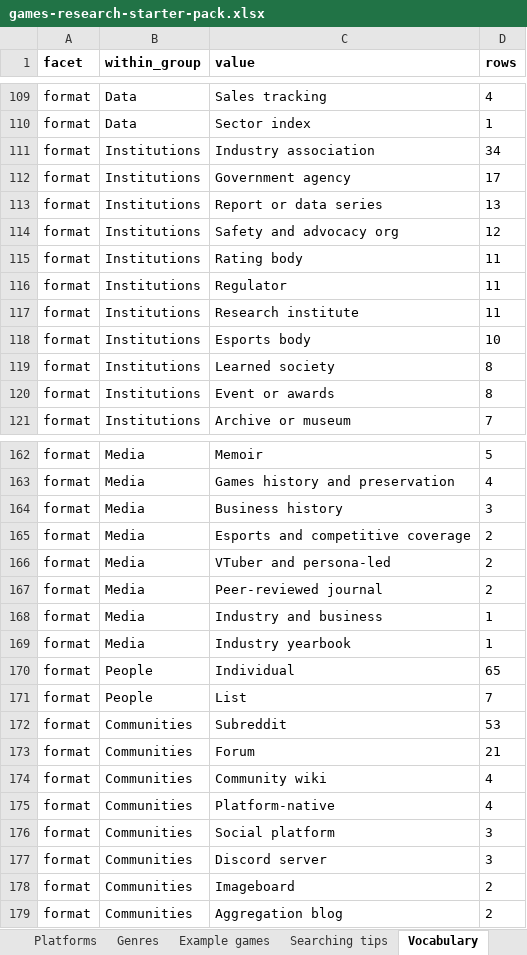
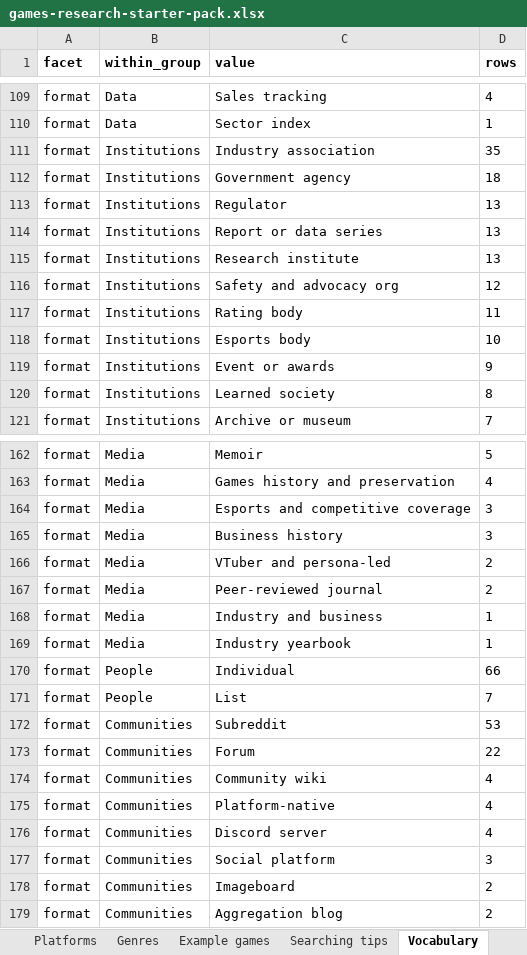
Before and after one commit to itsmepants2/games-research-starter-pack-data, an Excel workbook: games-research-starter-pack.xlsx, sheet Vocabulary, drawn as a sheet; only a part is shown, gaps mark what is left out; values as stored, in another font and other column widths than the file's, no borders; removed rows and columns are numbered as before the commit, all else as after; the diff covers the shown part only; the diff names each change by its address in the sheet, - before the commit and + after, or states it on an @@ line.

```diff
--- a/games-research-starter-pack.xlsx (sheet Vocabulary)
+++ b/games-research-starter-pack.xlsx (sheet Vocabulary)
-D111 (rows): 34
+D111 (rows): 35
-D112 (rows): 17
+D112 (rows): 18
+row 113: format | Institutions | Regulator | 13
+row 115: format | Institutions | Research institute | 13
-row 116: format | Institutions | Regulator | 11
-row 117: format | Institutions | Research institute | 11
+row 119: format | Institutions | Event or awards | 9
-row 120: format | Institutions | Event or awards | 8
+row 164: format | Media | Esports and competitive coverage | 3
-row 165: format | Media | Esports and competitive coverage | 2
-D170 (rows): 65
+D170 (rows): 66
-D173 (rows): 21
+D173 (rows): 22
+row 176: format | Communities | Discord server | 4
-row 177: format | Communities | Discord server | 3
```
Also changed, not shown: 6 added rows, 6 removed rows and 44 edited cells elsewhere in this sheet, sheet Sources, sheet Searching tips, sheet Platforms, sheet Trends, sheet Read me, 12 other files.
